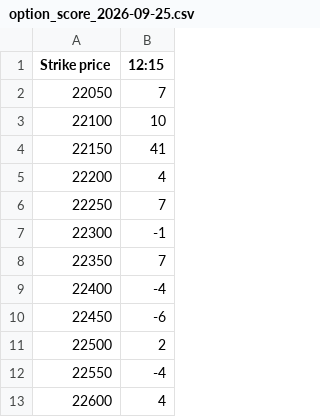
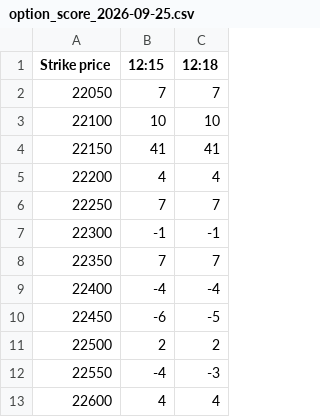
Before and after one commit to bigdatainterview18-cmyk/Nifty_Combined, a CSV file: docs/option_score/option_score_2026-09-25.csv, drawn as a sheet; only a part is shown; the diff names each change by its address in the sheet, - before the commit and + after, or states it on an @@ line.

```diff
--- a/docs/option_score/option_score_2026-09-25.csv
+++ b/docs/option_score/option_score_2026-09-25.csv
+column C (12:18), rows 2-13: 7 | 10 | 41 | 4 | 7 | -1 | 7 | -4 | -5 | 2 | -3 | 4
```
Also changed, not shown: 3 other files.
